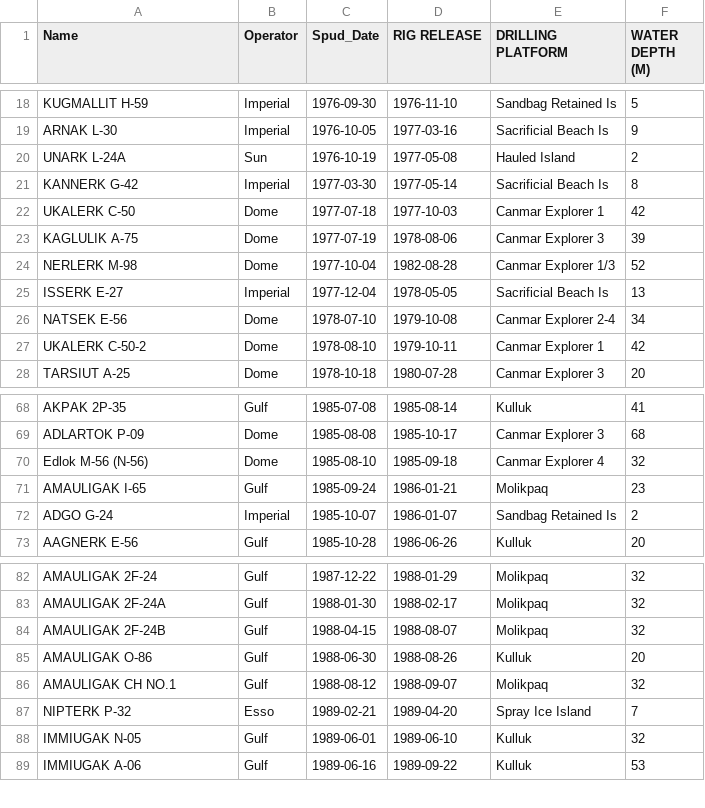
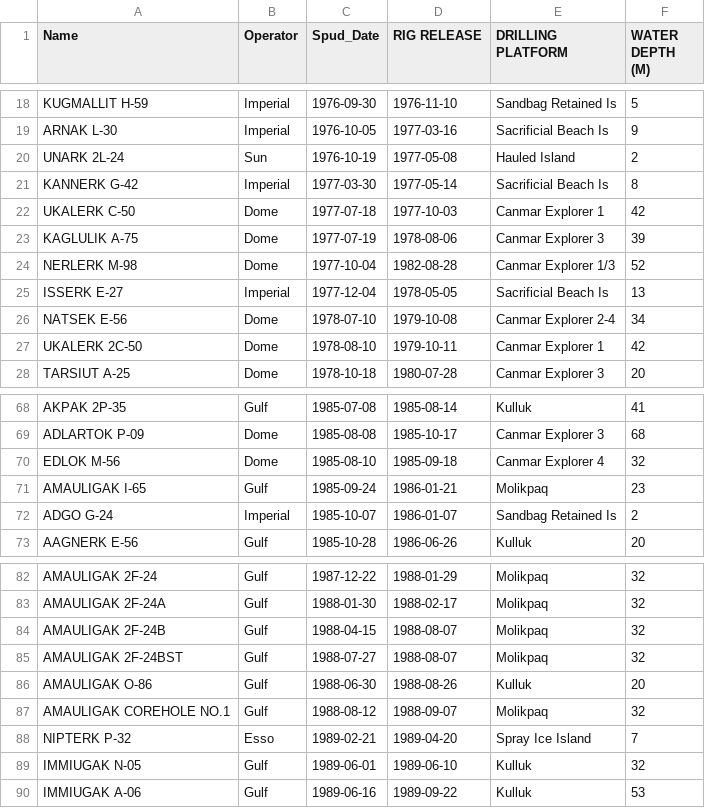
Before and after one commit to gsc-permafrost/NorthernWellSites, a CSV file: source_data/wells/misc/LTLC_report.csv, drawn as a sheet; only a part is shown, gaps mark what is left out.

```diff
--- a/source_data/wells/misc/LTLC_report.csv
+++ b/source_data/wells/misc/LTLC_report.csv
@@ -19,3 +19,3 @@ KUGMALLIT H-59,Imperial,1976-09-30,1976-11-10,Sandbag Retained Is,5
 ARNAK L-30,Imperial,1976-10-05,1977-03-16,Sacrificial Beach Is,9
-UNARK L-24A,Sun,1976-10-19,1977-05-08,Hauled Island,2
+UNARK 2L-24,Sun,1976-10-19,1977-05-08,Hauled Island,2
 KANNERK G-42,Imperial,1977-03-30,1977-05-14,Sacrificial Beach Is,8
@@ -26,3 +26,3 @@ ISSERK E-27,Imperial,1977-12-04,1978-05-05,Sacrificial Beach Is,13
 NATSEK E-56,Dome,1978-07-10,1979-10-08,Canmar Explorer 2-4,34
-UKALERK C-50-2,Dome,1978-08-10,1979-10-11,Canmar Explorer 1,42
+UKALERK 2C-50,Dome,1978-08-10,1979-10-11,Canmar Explorer 1,42
 TARSIUT A-25,Dome,1978-10-18,1980-07-28,Canmar Explorer 3,20
@@ -69,3 +69,3 @@ AKPAK 2P-35,Gulf,1985-07-08,1985-08-14,Kulluk,41
 ADLARTOK P-09,Dome,1985-08-08,1985-10-17,Canmar Explorer 3,68
-Edlok M-56 (N-56),Dome,1985-08-10,1985-09-18,Canmar Explorer 4,32
+EDLOK M-56,Dome,1985-08-10,1985-09-18,Canmar Explorer 4,32
 AMAULIGAK I-65,Gulf,1985-09-24,1986-01-21,Molikpaq,23
@@ -84,4 +84,5 @@ AMAULIGAK 2F-24A,Gulf,1988-01-30,1988-02-17,Molikpaq,32
 AMAULIGAK 2F-24B,Gulf,1988-04-15,1988-08-07,Molikpaq,32
+AMAULIGAK 2F-24BST,Gulf,1988-07-27,1988-08-07,Molikpaq,32
 AMAULIGAK O-86,Gulf,1988-06-30,1988-08-26,Kulluk,20
-AMAULIGAK CH NO.1,Gulf,1988-08-12,1988-09-07,Molikpaq,32
+AMAULIGAK COREHOLE NO.1,Gulf,1988-08-12,1988-09-07,Molikpaq,32
 NIPTERK P-32,Esso,1989-02-21,1989-04-20,Spray Ice Island,7
```
Also changed, not shown: source_data/wells/GSC/database/well_visits.csv, source_data/wells/ISR/ISR_well_report_B1.csv, 7 other files.
